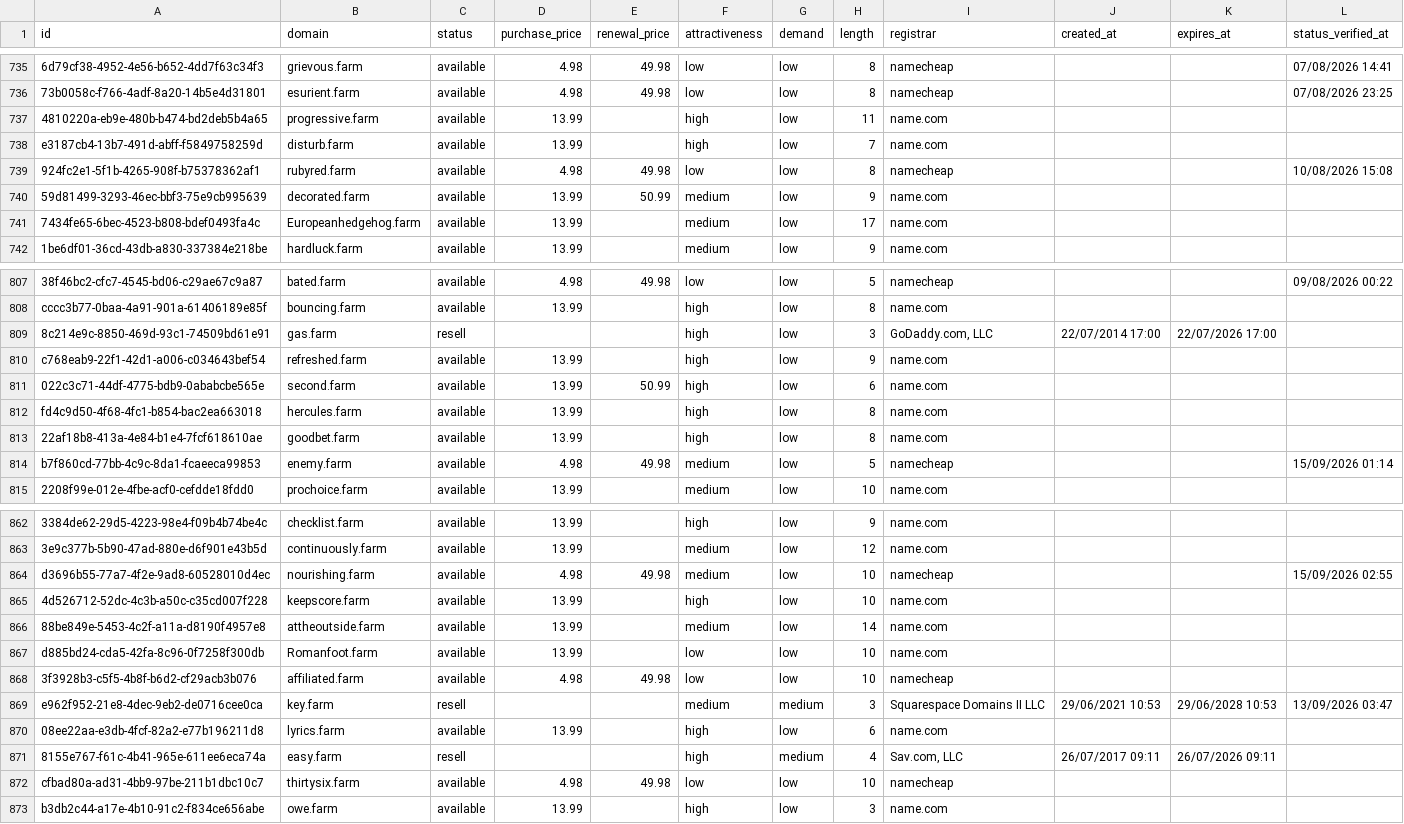
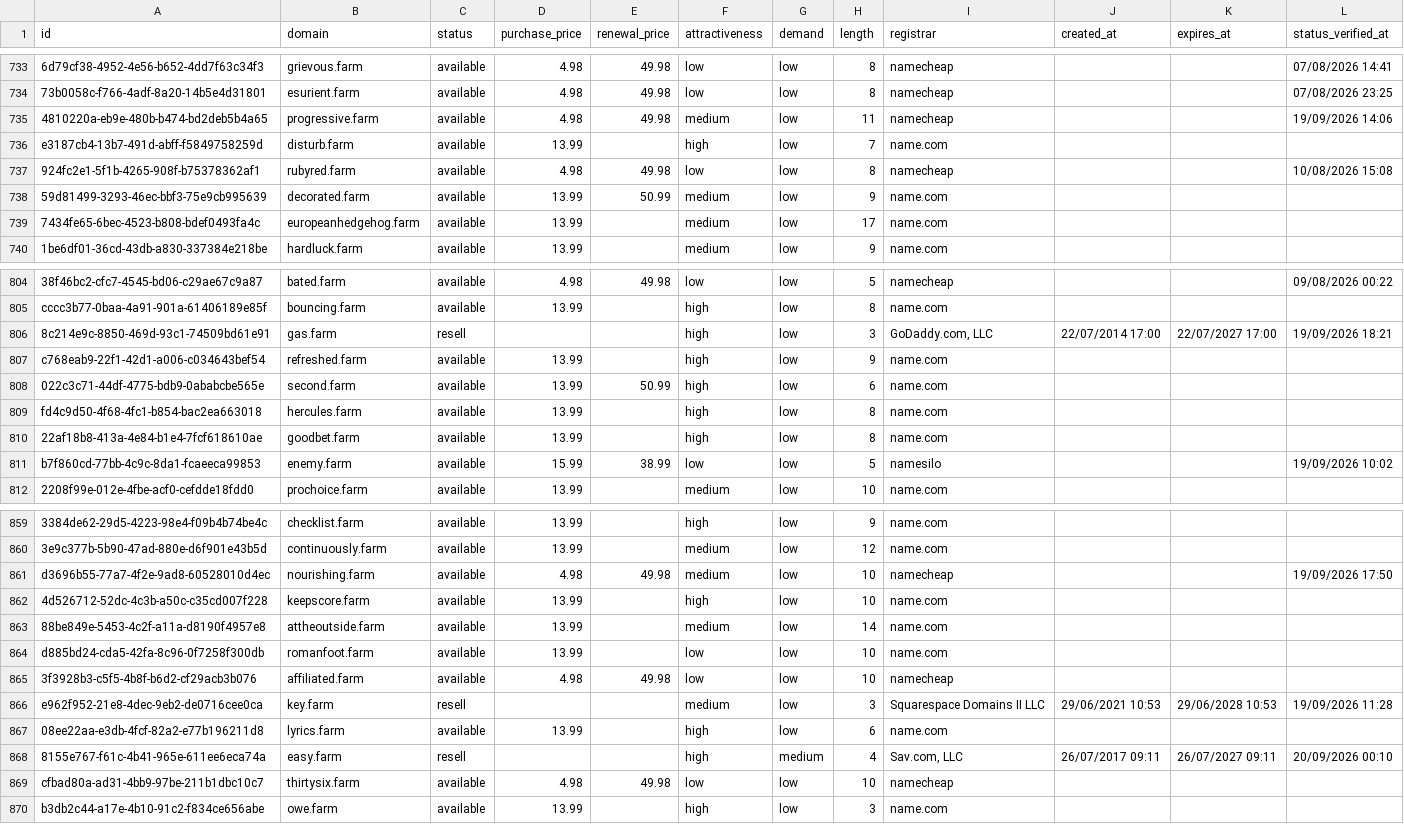
Before and after one commit to UniqueDomains/farm-oneword-domains, a CSV file: farm.csv, drawn as a sheet; only a part is shown, gaps mark what is left out; addresses are those after the commit; the diff covers the shown part only; the diff names each change by its address in the sheet, - before the commit and + after, or states it on an @@ line.

Commit message:
Domains update

```diff
--- a/farm.csv
+++ b/farm.csv
-D735 (purchase_price): 13.99
+D735 (purchase_price): 4.98
-E735 (renewal_price): (empty)
+E735 (renewal_price): 49.98
-F735 (attractiveness): high
+F735 (attractiveness): medium
-I735 (registrar): name.com
+I735 (registrar): namecheap
-L735 (status_verified_at): (empty)
+L735 (status_verified_at): 19/09/2026 14:06
-B739 (domain): Europeanhedgehog.farm
+B739 (domain): europeanhedgehog.farm
-K806 (expires_at): 22/07/2026 17:00
+K806 (expires_at): 22/07/2027 17:00
-L806 (status_verified_at): (empty)
+L806 (status_verified_at): 19/09/2026 18:21
-D811 (purchase_price): 4.98
+D811 (purchase_price): 15.99
-E811 (renewal_price): 49.98
+E811 (renewal_price): 38.99
-F811 (attractiveness): medium
+F811 (attractiveness): low
-I811 (registrar): namecheap
+I811 (registrar): namesilo
-L811 (status_verified_at): 15/09/2026 01:14
+L811 (status_verified_at): 19/09/2026 10:02
-L861 (status_verified_at): 15/09/2026 02:55
+L861 (status_verified_at): 19/09/2026 17:50
-B864 (domain): Romanfoot.farm
+B864 (domain): romanfoot.farm
-G866 (demand): medium
+G866 (demand): low
-L866 (status_verified_at): 13/09/2026 03:47
+L866 (status_verified_at): 19/09/2026 11:28
-K868 (expires_at): 26/07/2026 09:11
+K868 (expires_at): 26/07/2027 09:11
-L868 (status_verified_at): (empty)
+L868 (status_verified_at): 20/09/2026 00:10
```
Also changed, not shown: 4 added rows, 4 removed rows and 80 edited cells elsewhere in this file, 4 other files.
